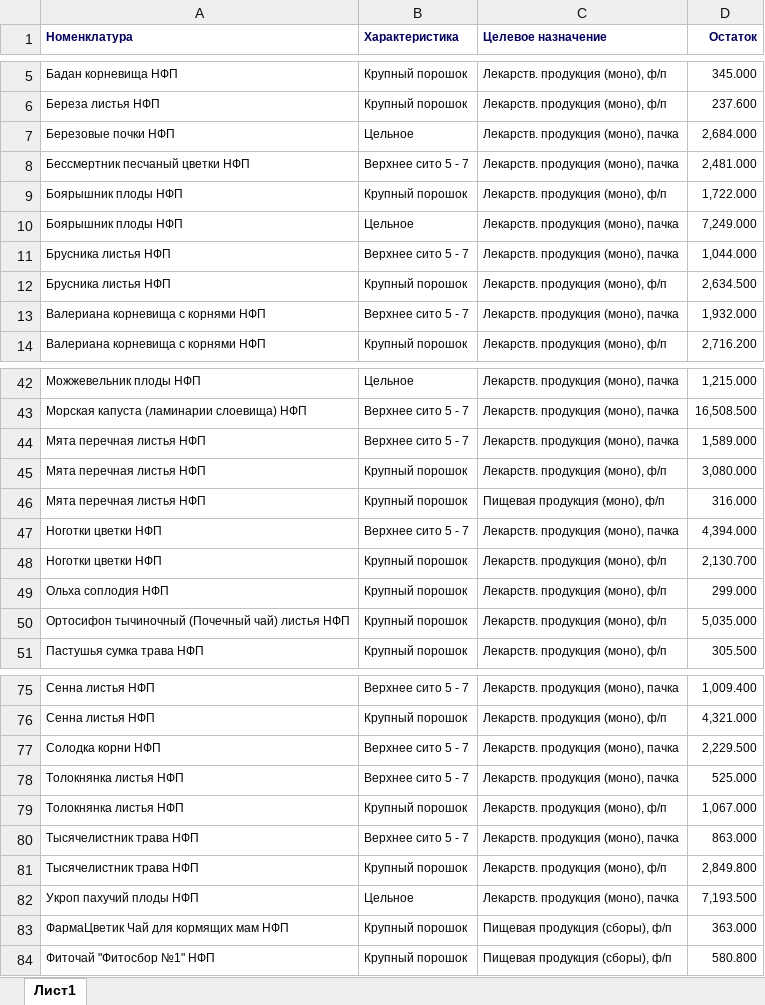
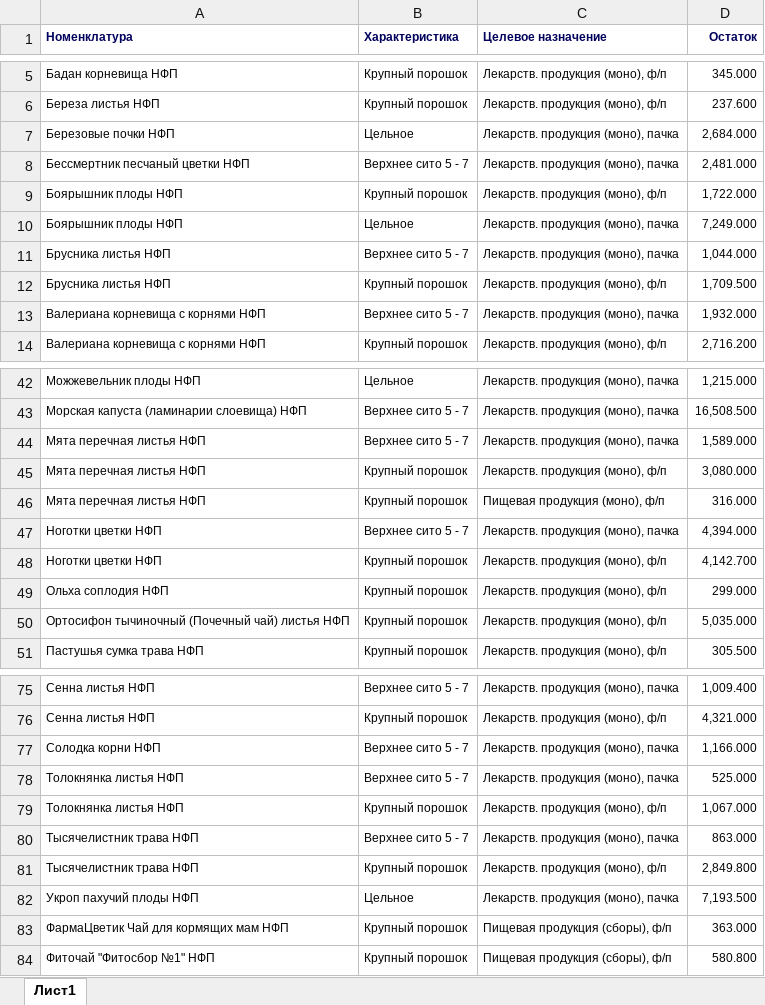
Before and after one commit to andreykoz82/StockAnalysis, an Excel workbook: data/semifinished_stocks.xlsx, sheet Лист1, drawn as a sheet; only a part is shown, gaps mark what is left out; values as stored, in another font and other column widths than the file's, no borders; charts and pictures not drawn; the diff names each change by its address in the sheet, - before the commit and + after, or states it on an @@ line.

```diff
--- a/data/semifinished_stocks.xlsx (sheet Лист1)
+++ b/data/semifinished_stocks.xlsx (sheet Лист1)
-D12 (Остаток): 2,634.500
+D12 (Остаток): 1,709.500
-D48 (Остаток): 2,130.700
+D48 (Остаток): 4,142.700
-D77 (Остаток): 2,229.500
+D77 (Остаток): 1,166.000
```
Also changed, not shown: data/actual_orders_2stage.xlsx, data/finished_goods_stocks.xlsx, 2 other files.
